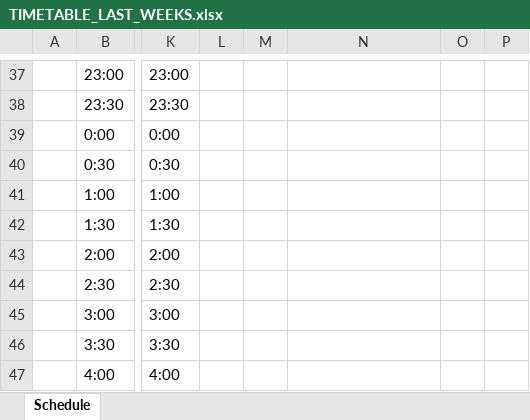
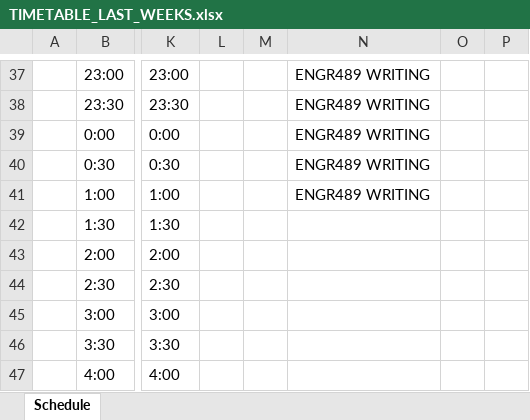
Before and after one commit to sajwanlava/ENGR489, an Excel workbook: TIMETABLE_LAST_WEEKS.xlsx, sheet Schedule, drawn as a sheet; only a part is shown, gaps mark what is left out; values as stored, in another font and other column widths than the file's, no cell formats; table styles not drawn; the diff covers the shown part only; the diff names each change by its address in the sheet, - before the commit and + after, or states it on an @@ line.

```diff
--- a/TIMETABLE_LAST_WEEKS.xlsx (sheet Schedule)
+++ b/TIMETABLE_LAST_WEEKS.xlsx (sheet Schedule)
-N37:N41: (empty)
+N37:N41: ENGR489 WRITING
```
Also changed, not shown: 32 edited cells elsewhere in this sheet, cell formats, 4 other files.
